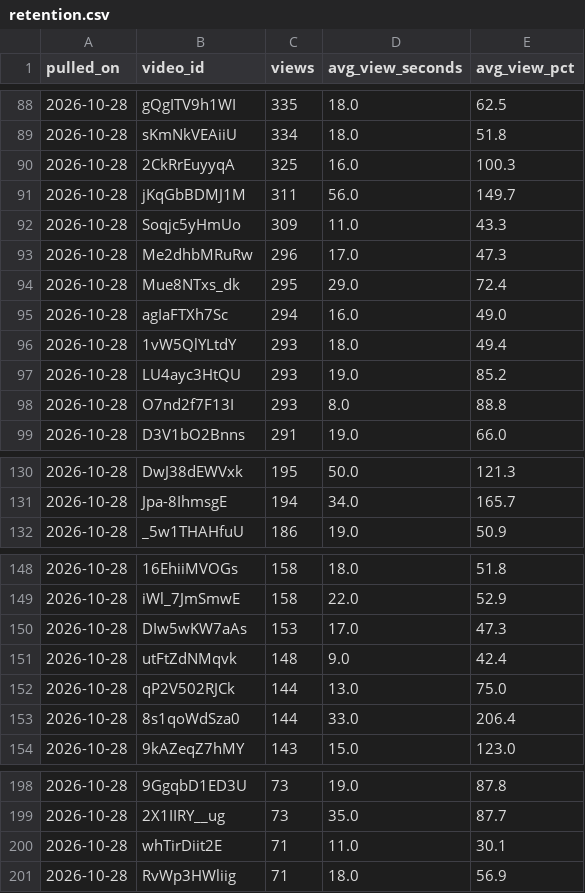
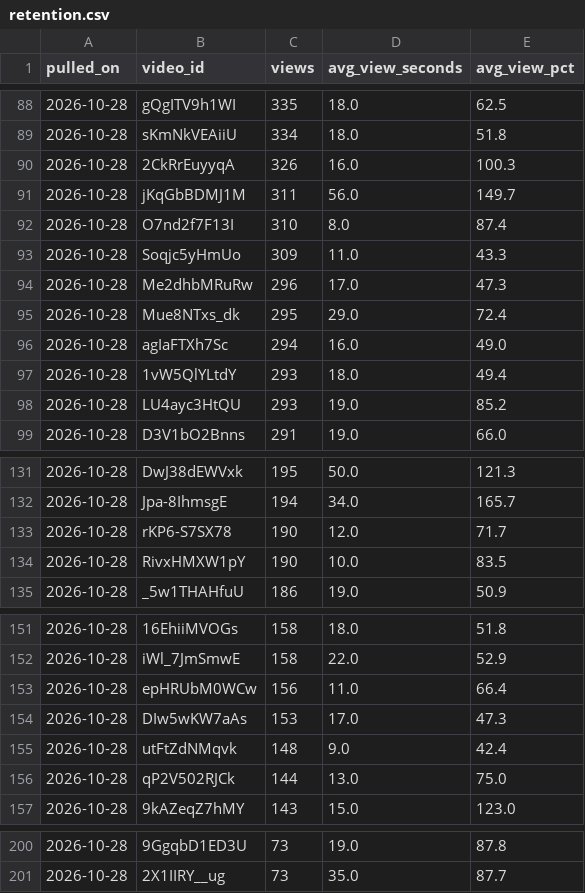
Before and after one commit to soicism2026-ex/stoic-bot, a CSV file: data/retention.csv, drawn as a sheet; only a part is shown, gaps mark what is left out; the diff covers the shown part only.

```diff
--- a/data/retention.csv
+++ b/data/retention.csv
@@ -89,4 +89,5 @@ pulled_on,video_id,views,avg_view_seconds,avg_view_pct
 2026-10-28,sKmNkVEAiiU,334,18.0,51.8
-2026-10-28,2CkRrEuyyqA,325,16.0,100.3
+2026-10-28,2CkRrEuyyqA,326,16.0,100.3
 2026-10-28,jKqGbBDMJ1M,311,56.0,149.7
+2026-10-28,O7nd2f7F13I,310,8.0,87.4
 2026-10-28,Soqjc5yHmUo,309,11.0,43.3
@@ -97,3 +98,2 @@ pulled_on,video_id,views,avg_view_seconds,avg_view_pct
 2026-10-28,LU4ayc3HtQU,293,19.0,85.2
-2026-10-28,O7nd2f7F13I,293,8.0,88.8
 2026-10-28,D3V1bO2Bnns,291,19.0,66.0
@@ -131,2 +132,4 @@ pulled_on,video_id,views,avg_view_seconds,avg_view_pct
 2026-10-28,Jpa-8IhmsgE,194,34.0,165.7
+2026-10-28,rKP6-S7SX78,190,12.0,71.7
+2026-10-28,RivxHMXW1pY,190,10.0,83.5
 2026-10-28,_5w1THAHfuU,186,19.0,50.9
@@ -149,2 +152,3 @@ pulled_on,video_id,views,avg_view_seconds,avg_view_pct
 2026-10-28,iWl_7JmSmwE,158,22.0,52.9
+2026-10-28,epHRUbM0WCw,156,11.0,66.4
 2026-10-28,DIw5wKW7aAs,153,17.0,47.3
@@ -152,3 +156,2 @@ pulled_on,video_id,views,avg_view_seconds,avg_view_pct
 2026-10-28,qP2V502RJCk,144,13.0,75.0
-2026-10-28,8s1qoWdSza0,144,33.0,206.4
 2026-10-28,9kAZeqZ7hMY,143,15.0,123.0
@@ -199,3 +201 @@ pulled_on,video_id,views,avg_view_seconds,avg_view_pct
 2026-10-28,2X1IIRY__ug,73,35.0,87.7
-2026-10-28,whTirDiit2E,71,11.0,30.1
-2026-10-28,RvWp3HWliig,71,18.0,56.9
```
Also changed, not shown: 1 added row, 1 removed row, 4 moved rows and 4 edited cells elsewhere in this file, data/channel_stats.csv, data/retention_curves.csv, 1 other file.
